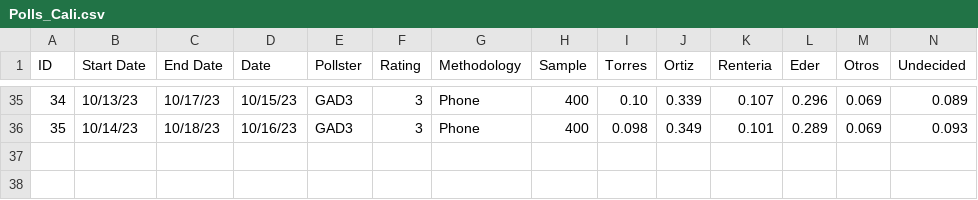
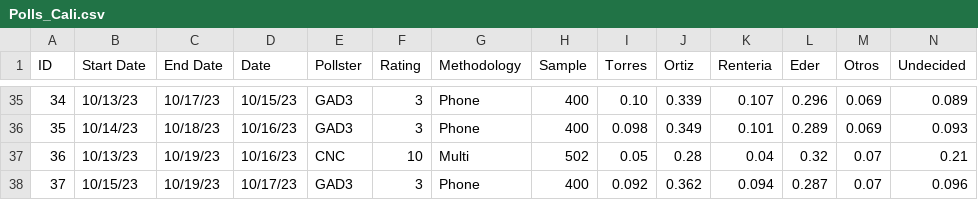
Before and after one commit to PoliticaConDato/Local-Elections-2023, a CSV file: Polls/Polls_Cali.csv, drawn as a sheet; only a part is shown, gaps mark what is left out; rows hold the shown columns only; the diff names each change by its address in the sheet, - before the commit and + after, or states it on an @@ line.

Commit message:
Update Polls_Cali.csv

```diff
--- a/Polls/Polls_Cali.csv
+++ b/Polls/Polls_Cali.csv
+row 37: 36 | 10/13/23 | 10/19/23 | 10/16/23 | CNC | 10 | Multi | 502 | 0.05 | 0.28 | 0.04 | 0.32 | 0.07 | 0.21
+row 38: 37 | 10/15/23 | 10/19/23 | 10/17/23 | GAD3 | 3 | Phone | 400 | 0.092 | 0.362 | 0.094 | 0.287 | 0.07 | 0.096
```
